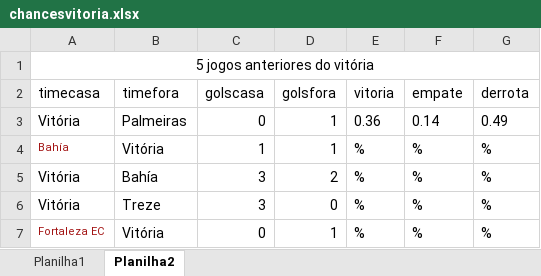
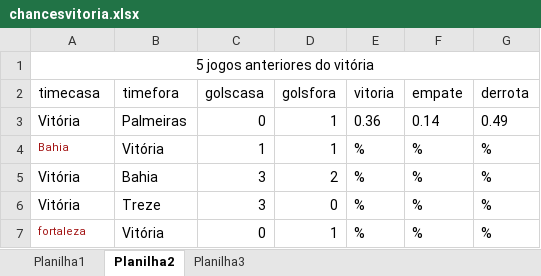
Before and after one commit to gabryel329/chances, an Excel workbook: public/chancesvitoria.xlsx, sheet Planilha2, drawn as a sheet; values as stored, in another font and other column widths than the file's, no borders; the diff names each change by its address in the sheet, - before the commit and + after, or states it on an @@ line.

```diff
--- a/public/chancesvitoria.xlsx (sheet Planilha2)
+++ b/public/chancesvitoria.xlsx (sheet Planilha2)
+sheet tab: Planilha3
-A4 (timecasa): Bahía
+A4 (timecasa): Bahia
-B5 (timefora): Bahía
+B5 (timefora): Bahia
-A7 (timecasa): Fortaleza EC
+A7 (timecasa): fortaleza
```
Also changed, not shown: sheet Planilha1, 6 other files.
